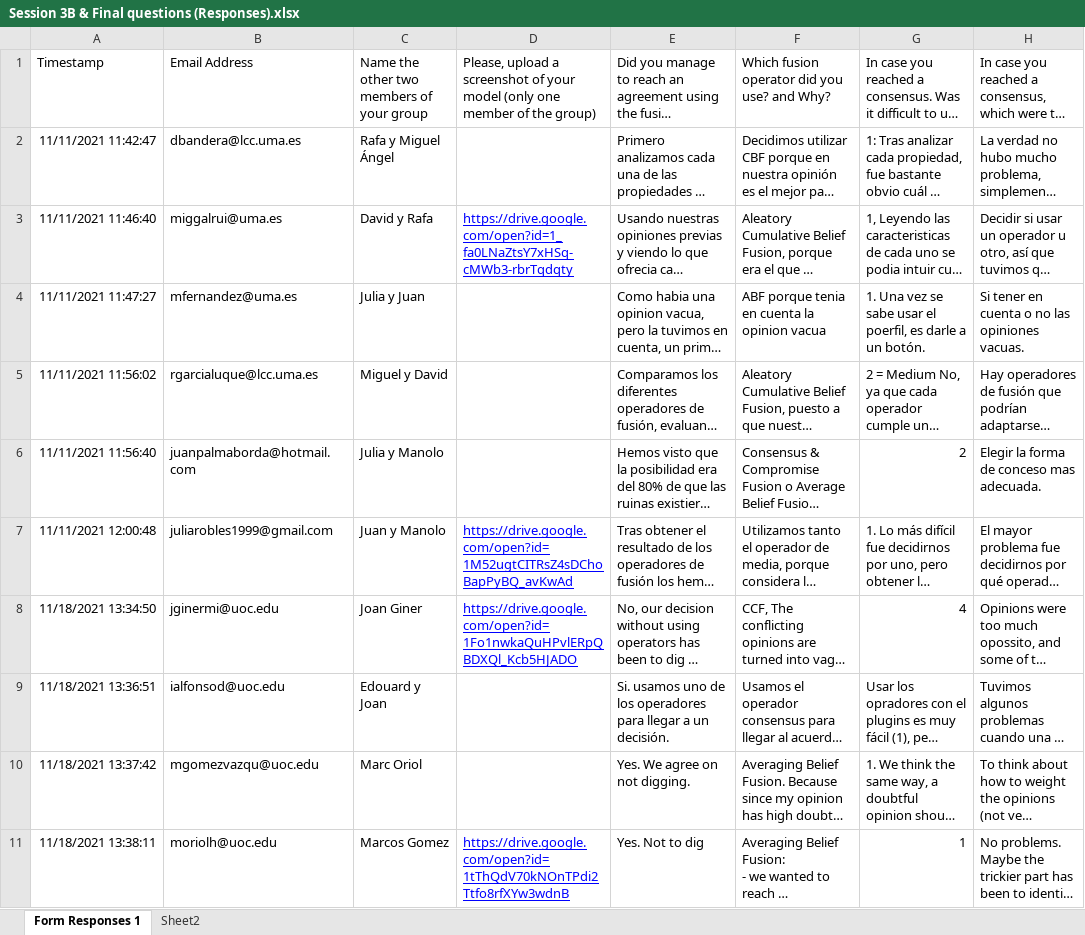
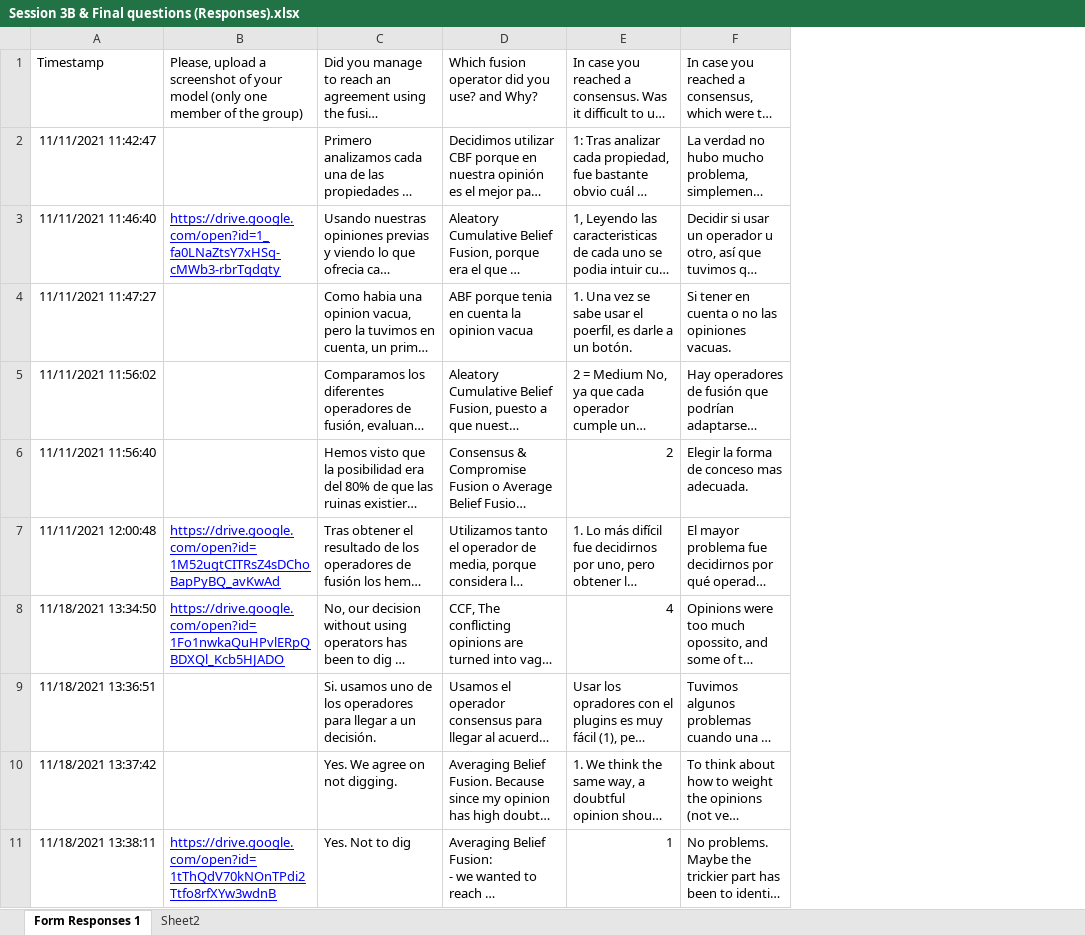
Before and after one commit to atenearesearchgroup/belief-fusion-plugin, an Excel workbook: empirical_experiment_material/Responses/Session 3B & Final questions (Responses).xlsx, sheet Form Responses 1, drawn as a sheet; only a part is shown; long unchanged cells end in …; values as stored, in another font and other column widths than the file's, no borders; charts and pictures not drawn; the diff names each change by its address in the sheet, - before the commit and + after, or states it on an @@ line.

Commit message:
anonymization of responses

```diff
--- a/empirical_experiment_material/Responses/Session 3B & Final questions (Responses).xlsx (sheet Form Responses 1)
+++ b/empirical_experiment_material/Responses/Session 3B & Final questions (Responses).xlsx (sheet Form Responses 1)
-column B, rows 1-11: Email Address | dbandera@lcc.uma.es | miggalrui@uma.es | mfernandez@uma.es | rgarcialuque@lcc.uma.es | juanpalmaborda@hotmail.com | juliarobles1999@gmail.com | jginermi@uoc.edu | ialfonsod@uoc.edu | mgomezvazqu@uoc.edu | moriolh@uoc.edu
-column C, rows 1-11: Name the other two members of your group | Rafa y Miguel Ángel | David y Rafa | Julia y Juan | Miguel y David | Julia y Manolo | Juan y Manolo | Joan Giner | Edouard y Joan | Marc Oriol | Marcos Gomez
```
Also changed, not shown: formulas that keep their value, charts or pictures, empirical_experiment_material/Responses/Session 0 - Pre-experiment questions (respuestas).xlsx, empirical_experiment_material/Responses/Session 1 - Basic Questions (Responses).xlsx, 2 other files.
